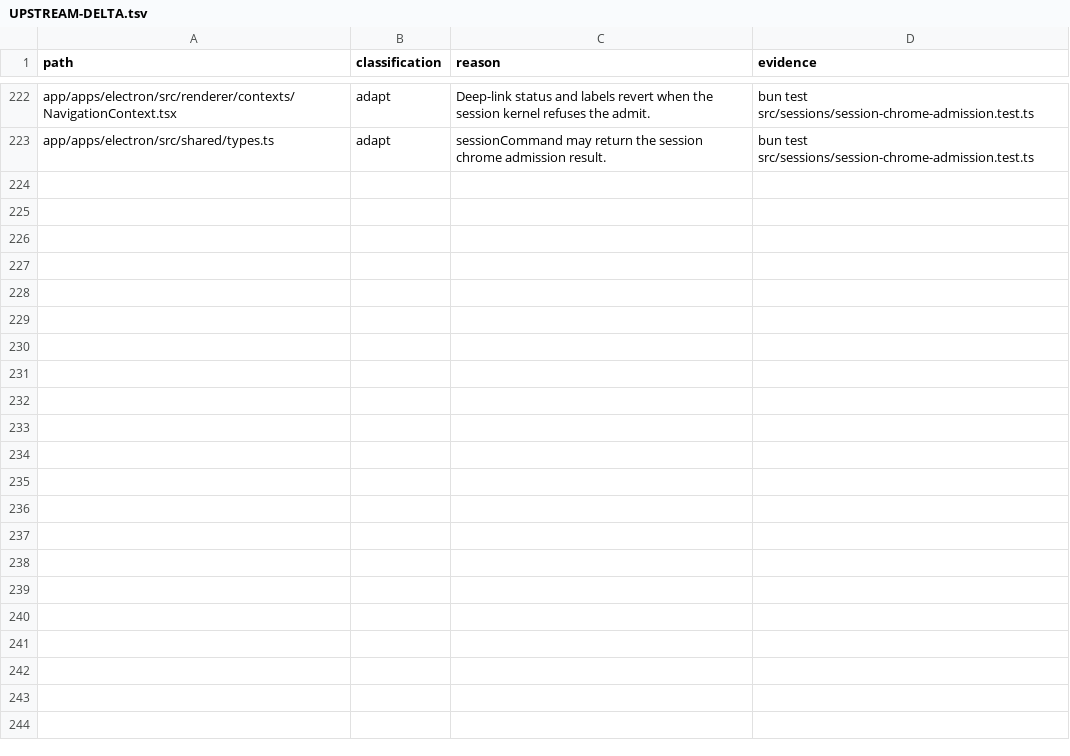
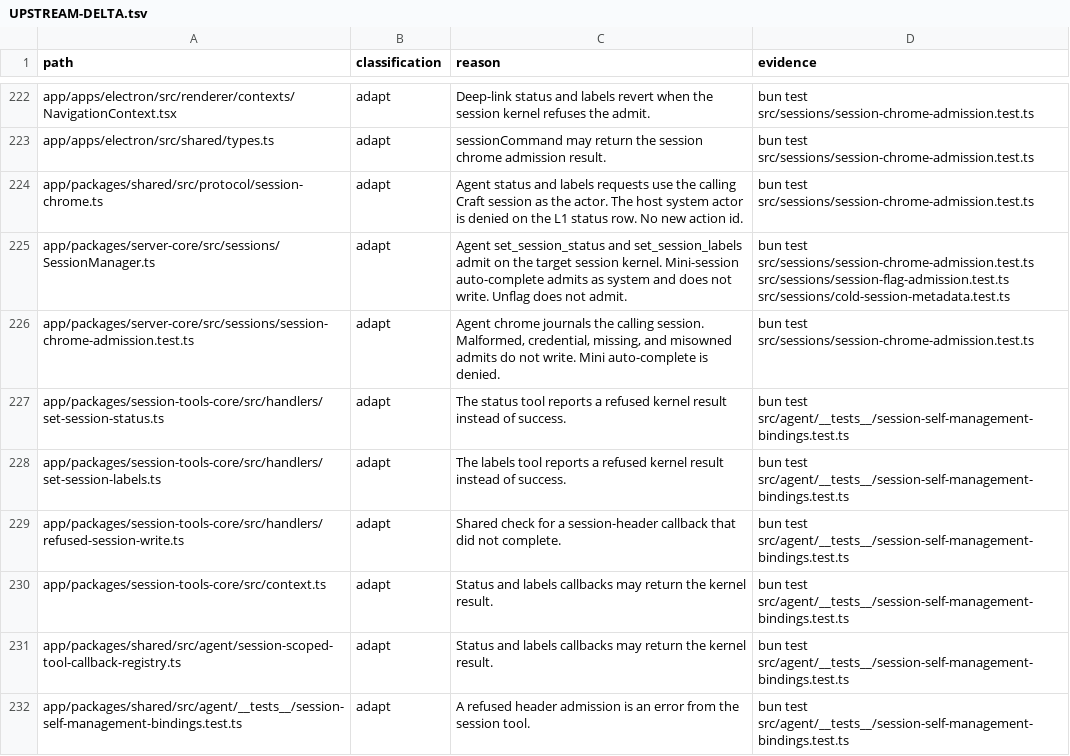
Before and after one commit to XCH27/tiangong-project, a TSV file: docs/UPSTREAM-DELTA.tsv, drawn as a sheet; only a part is shown, gaps mark what is left out; the diff names each change by its address in the sheet, - before the commit and + after, or states it on an @@ line.

Commit message:
Admit agent session status and labels on the session kernel (#31)
Agent set_session_status/labels admit as calling Craft session. Mini-session auto-complete admits as system and is denied without write. Title generate/refreshTitle still bypass. Settings Locked. W0.1 Locked.

```diff
--- a/docs/UPSTREAM-DELTA.tsv
+++ b/docs/UPSTREAM-DELTA.tsv
+row 224: app/packages/shared/src/protocol/session-chrome.ts | adapt | Agent status and labels requests use the calling Craft session as the actor. The host system actor is denied on the L1 status row. No new action id. | bun test src/sessions/session-chrome-admission.test.ts
+row 225: app/packages/server-core/src/sessions/SessionManager.ts | adapt | Agent set_session_status and set_session_labels admit on the target session kernel. Mini-session auto-complete admits as system and does not write. Unflag does not admit. | bun test src/sessions/session-chrome-admission.test.ts src/sessions/session-flag-admission.test.ts src/sessions/cold-session-metadata.test.ts
+row 226: app/packages/server-core/src/sessions/session-chrome-admission.test.ts | adapt | Agent chrome journals the calling session. Malformed, credential, missing, and misowned admits do not write. Mini auto-complete is denied. | bun test src/sessions/session-chrome-admission.test.ts
+row 227: app/packages/session-tools-core/src/handlers/set-session-status.ts | adapt | The status tool reports a refused kernel result instead of success. | bun test src/agent/__tests__/session-self-management-bindings.test.ts
+row 228: app/packages/session-tools-core/src/handlers/set-session-labels.ts | adapt | The labels tool reports a refused kernel result instead of success. | bun test src/agent/__tests__/session-self-management-bindings.test.ts
+row 229: app/packages/session-tools-core/src/handlers/refused-session-write.ts | adapt | Shared check for a session-header callback that did not complete. | bun test src/agent/__tests__/session-self-management-bindings.test.ts
+row 230: app/packages/session-tools-core/src/context.ts | adapt | Status and labels callbacks may return the kernel result. | bun test src/agent/__tests__/session-self-management-bindings.test.ts
+row 231: app/packages/shared/src/agent/session-scoped-tool-callback-registry.ts | adapt | Status and labels callbacks may return the kernel result. | bun test src/agent/__tests__/session-self-management-bindings.test.ts
+row 232: app/packages/shared/src/agent/__tests__/session-self-management-bindings.test.ts | adapt | A refused header admission is an error from the session tool. | bun test src/agent/__tests__/session-self-management-bindings.test.ts
```
Also changed, not shown: 10 other files.
